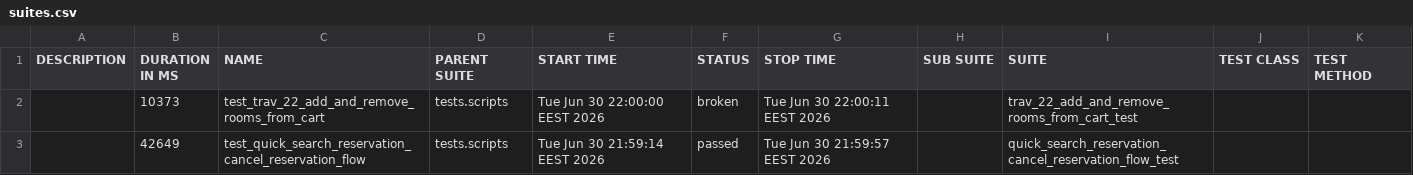
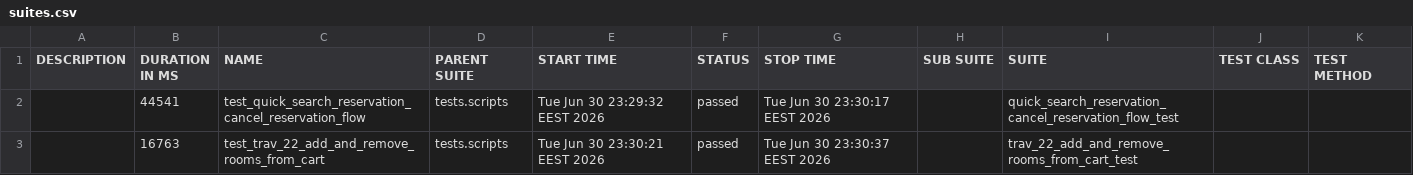
Before and after one commit to gabrielfilipwesrom/qa-reports, a CSV file: data/suites.csv, drawn as a sheet.

```diff
--- a/data/suites.csv
+++ b/data/suites.csv
@@ -1,3 +1,3 @@
 "DESCRIPTION","DURATION IN MS","NAME","PARENT SUITE","START TIME","STATUS","STOP TIME","SUB SUITE","SUITE","TEST CLASS","TEST METHOD"
-"","10373","test_trav_22_add_and_remove_rooms_from_cart","tests.scripts","Tue Jun 30 22:00:00 EEST 2026","broken","Tue Jun 30 22:00:11 EEST 2026","","trav_22_add_and_remove_rooms_from_cart_test","",""
-"","42649","test_quick_search_reservation_cancel_reservation_flow","tests.scripts","Tue Jun 30 21:59:14 EEST 2026","passed","Tue Jun 30 21:59:57 EEST 2026","","quick_search_reservation_cancel_reservation_flow_test","",""
+"","44541","test_quick_search_reservation_cancel_reservation_flow","tests.scripts","Tue Jun 30 23:29:32 EEST 2026","passed","Tue Jun 30 23:30:17 EEST 2026","","quick_search_reservation_cancel_reservation_flow_test","",""
+"","16763","test_trav_22_add_and_remove_rooms_from_cart","tests.scripts","Tue Jun 30 23:30:21 EEST 2026","passed","Tue Jun 30 23:30:37 EEST 2026","","trav_22_add_and_remove_rooms_from_cart_test","",""
```
Also changed, not shown: 30 other files.
